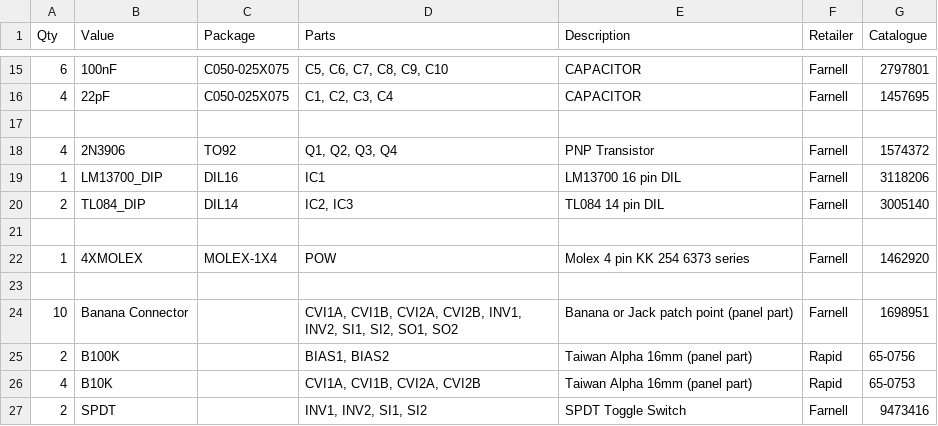
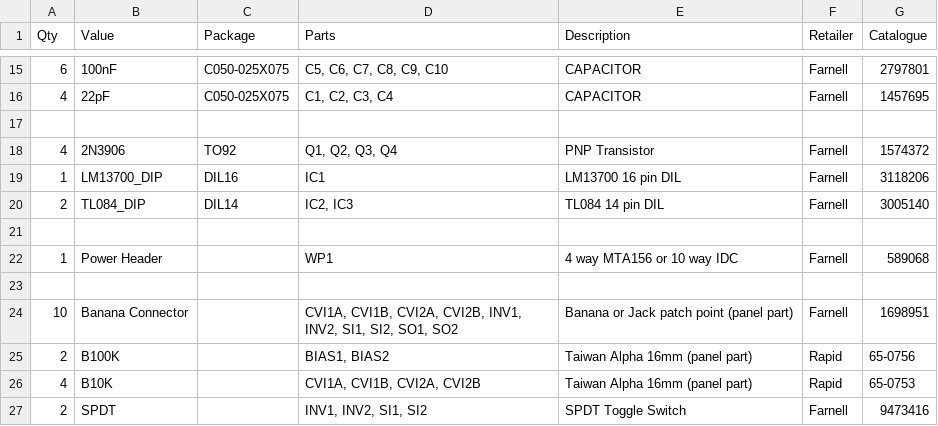
Before and after one commit to AidanTek/ElectricNoodleBox, a CSV file: ModularSeries/PortalsDualExpVCA/BOM_PortalsDualExpVCA.csv, drawn as a sheet; only a part is shown, gaps mark what is left out; removed rows and columns are numbered as before the commit, all else as after; the diff names each change by its address in the sheet, - before the commit and + after, or states it on an @@ line.

```diff
--- a/ModularSeries/PortalsDualExpVCA/BOM_PortalsDualExpVCA.csv
+++ b/ModularSeries/PortalsDualExpVCA/BOM_PortalsDualExpVCA.csv
-row 22: 1 | 4XMOLEX | MOLEX-1X4 | POW | Molex 4 pin KK 254 6373 series | Farnell | 1462920
+row 22: 1 | Power Header |  | WP1 | 4 way MTA156 or 10 way IDC | Farnell | 589068
```
Also changed, not shown: ModularSeries/PrismTricoreVCO/BOM_PrismTricoreVCO.csv, 5 other files.
